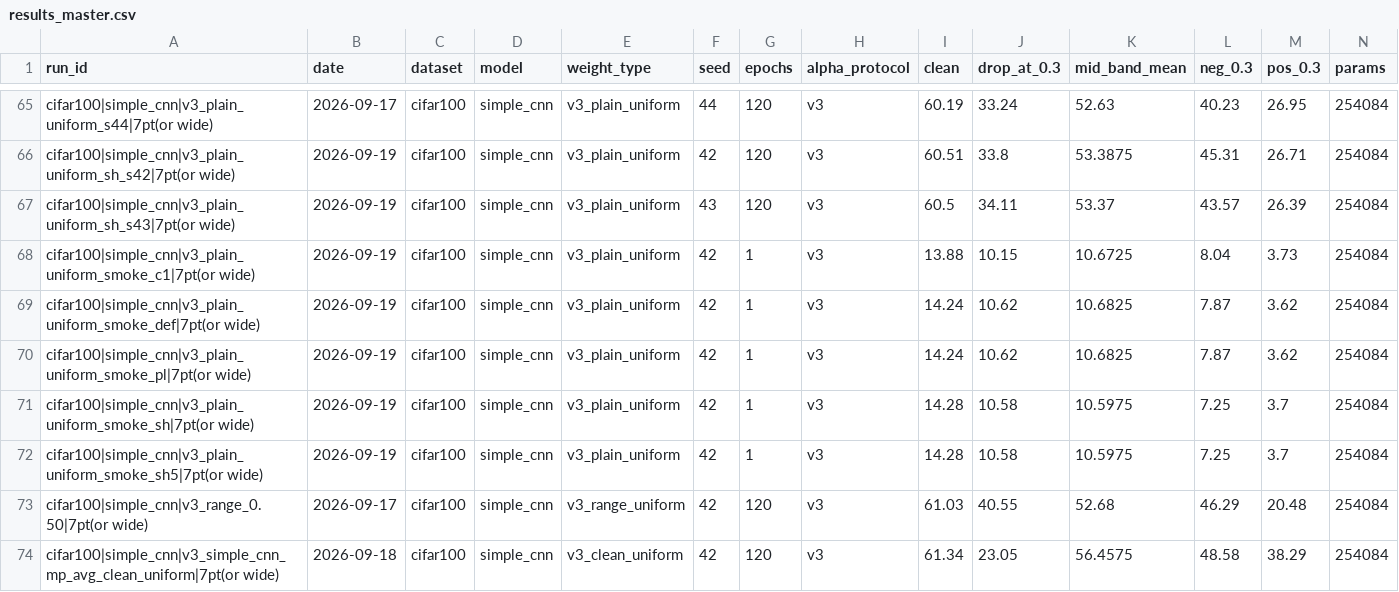
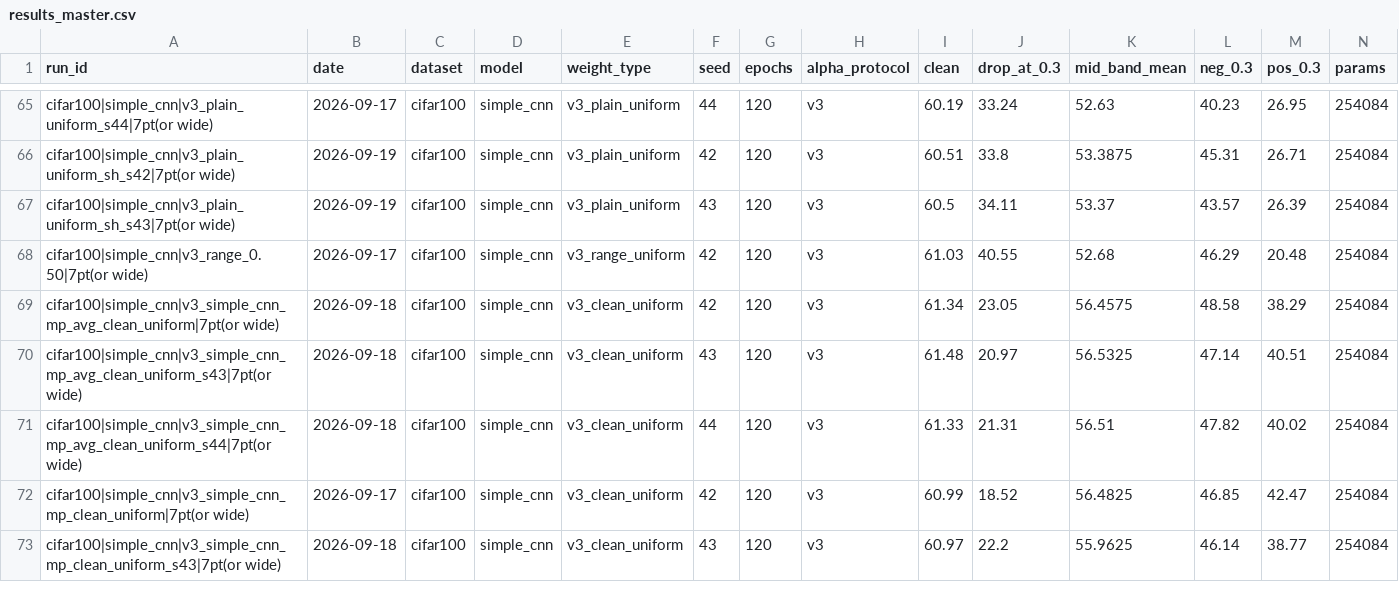
Before and after one commit to DREAMERhyh/2026-Inno-CIM-UCAS-competition, a CSV file: results_master.csv, drawn as a sheet; only a part is shown, gaps mark what is left out; the shorter side is filled out with more unchanged rows; rows hold the shown columns only; the diff names each change by its address in the sheet, - before the commit and + after, or states it on an @@ line.

Commit message:
docs: 归档裁决执行批
四项裁决全部执行：
① build_ledger.py 加冒烟过滤（epochs==1 或 run_id 含 smoke），日志打印 5 行排除明细，
   台账头部加口径变更注记一行；重扫 = 152 行、配对自检 0 FAIL（58 PASS / 94 n/a）；
   5 个 smoke 产物留盘不动。
② 论文 §1.2 措辞由「147 行全部 PASS」改为「152 行中 0 FAIL —— 58 PASS / 94 n/a」；
   论文（§1.2、勘误 5、§8 核对段）、台账（头部三处）、第五阶段报告（两处）的行数统一为
   「152 行（归档时点，以重扫为准，2026-09-20）」；按 §13.13 扫引用链，另清掉 README
   与阶段史 §10 命令行示例里的 157。
③ 论文 §1.4 补第六阶段行；全文四处「五个阶段」→「六个阶段」（第 5、13、106、120 行）。
④ 阶段史：§6②「六点」→「五点（n=5）」；§6（五）拆为五点版（第五阶段 r=-0.994）与
   七点版（第六阶段 P2 r=-0.533）两段并标明取代关系；§8 末尾追加「裁决记录」块（四项各一行）；
   §9 冻结件表行数改 152；原 §8 四条发现条目保留原样（如实记录登记时点）。

勘误 10 收尾验证（第五项）：budget_uniform s42 七点 43.56/52.09/58.09/60.85/57.89/46.16/26.03
重算 mean7 = 49.24，与 L8 行同源（且该文件与 plain_uniform 逐位相同）→ 无需改值，勘误 10 不加注。

```diff
--- a/results_master.csv
+++ b/results_master.csv
-row 68: cifar100|simple_cnn|v3_plain_uniform_smoke_c1|7pt(or wide) | 2026-09-19 | cifar100 | simple_cnn | v3_plain_uniform | 42 | 1 | v3 | 13.88 | 10.15 | 10.6725 | 8.04 | 3.73 | 254084
-row 69: cifar100|simple_cnn|v3_plain_uniform_smoke_def|7pt(or wide) | 2026-09-19 | cifar100 | simple_cnn | v3_plain_uniform | 42 | 1 | v3 | 14.24 | 10.62 | 10.6825 | 7.87 | 3.62 | 254084
-row 70: cifar100|simple_cnn|v3_plain_uniform_smoke_pl|7pt(or wide) | 2026-09-19 | cifar100 | simple_cnn | v3_plain_uniform | 42 | 1 | v3 | 14.24 | 10.62 | 10.6825 | 7.87 | 3.62 | 254084
-row 71: cifar100|simple_cnn|v3_plain_uniform_smoke_sh|7pt(or wide) | 2026-09-19 | cifar100 | simple_cnn | v3_plain_uniform | 42 | 1 | v3 | 14.28 | 10.58 | 10.5975 | 7.25 | 3.7 | 254084
-row 72: cifar100|simple_cnn|v3_plain_uniform_smoke_sh5|7pt(or wide) | 2026-09-19 | cifar100 | simple_cnn | v3_plain_uniform | 42 | 1 | v3 | 14.28 | 10.58 | 10.5975 | 7.25 | 3.7 | 254084
```
Also changed, not shown: 6 other files.
